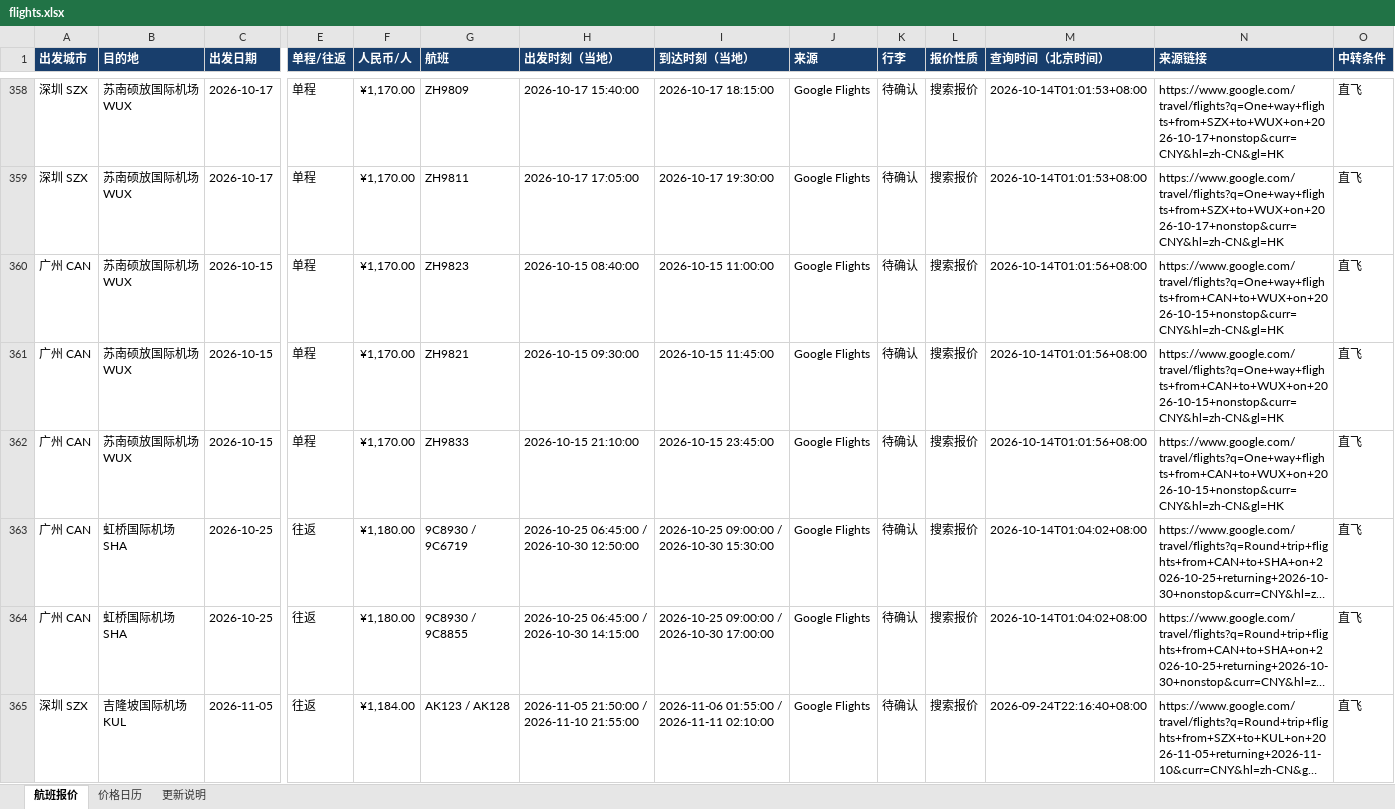
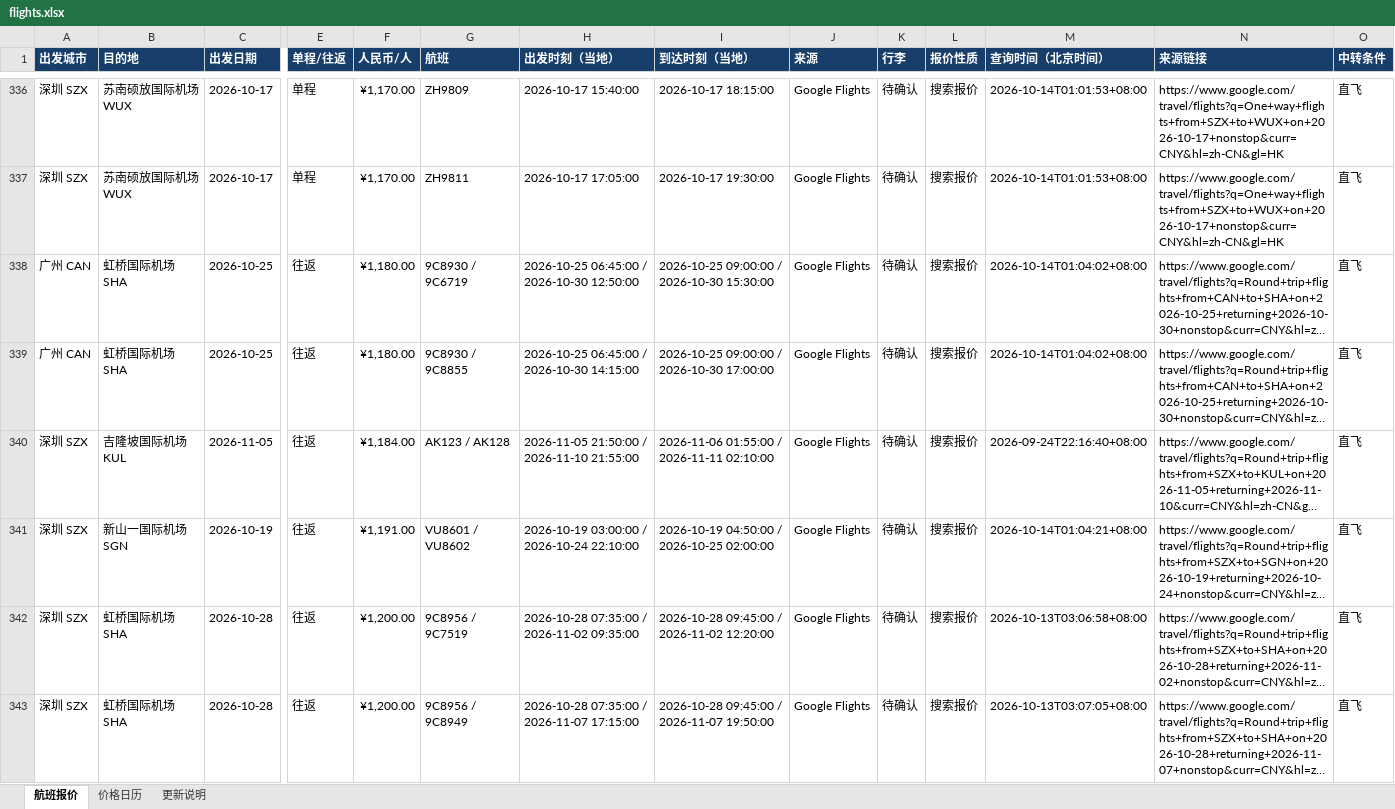
Before and after one commit to alfredzhenyu/flight-fares, an Excel workbook: flights.xlsx, sheet 航班报价, drawn as a sheet; only a part is shown, gaps mark what is left out; the shorter side is filled out with more unchanged rows; long unchanged cells end in …; values as stored, in another font and other column widths than the file's, no borders; table styles not drawn; rows hold the shown columns only; the diff covers the shown part only; the diff names each change by its address in the sheet, - before the commit and + after, or states it on an @@ line.

```diff
--- a/flights.xlsx (sheet 航班报价)
+++ b/flights.xlsx (sheet 航班报价)
-row 360: 广州 CAN | 苏南硕放国际机场 WUX | 2026-10-15 | 单程 | ¥1,170.00 | ZH9823 | 2026-10-15 08:40:00 | 2026-10-15 11:00:00 | Google Flights | 待确认 | 搜索报价 | 2026-10-14T01:01:56+08:00 | https://www.google.com/travel/flights?q=One+way+flights+from+CAN+to+WUX+on+2026-10-15+nonstop&curr=CNY&hl=zh-CN&gl=HK | 直飞
-row 361: 广州 CAN | 苏南硕放国际机场 WUX | 2026-10-15 | 单程 | ¥1,170.00 | ZH9821 | 2026-10-15 09:30:00 | 2026-10-15 11:45:00 | Google Flights | 待确认 | 搜索报价 | 2026-10-14T01:01:56+08:00 | https://www.google.com/travel/flights?q=One+way+flights+from+CAN+to+WUX+on+2026-10-15+nonstop&curr=CNY&hl=zh-CN&gl=HK | 直飞
-row 362: 广州 CAN | 苏南硕放国际机场 WUX | 2026-10-15 | 单程 | ¥1,170.00 | ZH9833 | 2026-10-15 21:10:00 | 2026-10-15 23:45:00 | Google Flights | 待确认 | 搜索报价 | 2026-10-14T01:01:56+08:00 | https://www.google.com/travel/flights?q=One+way+flights+from+CAN+to+WUX+on+2026-10-15+nonstop&curr=CNY&hl=zh-CN&gl=HK | 直飞
```
Also changed, not shown: 116 removed rows elsewhere in this sheet, sheet 价格日历, sheet 更新说明, 1 other file.
